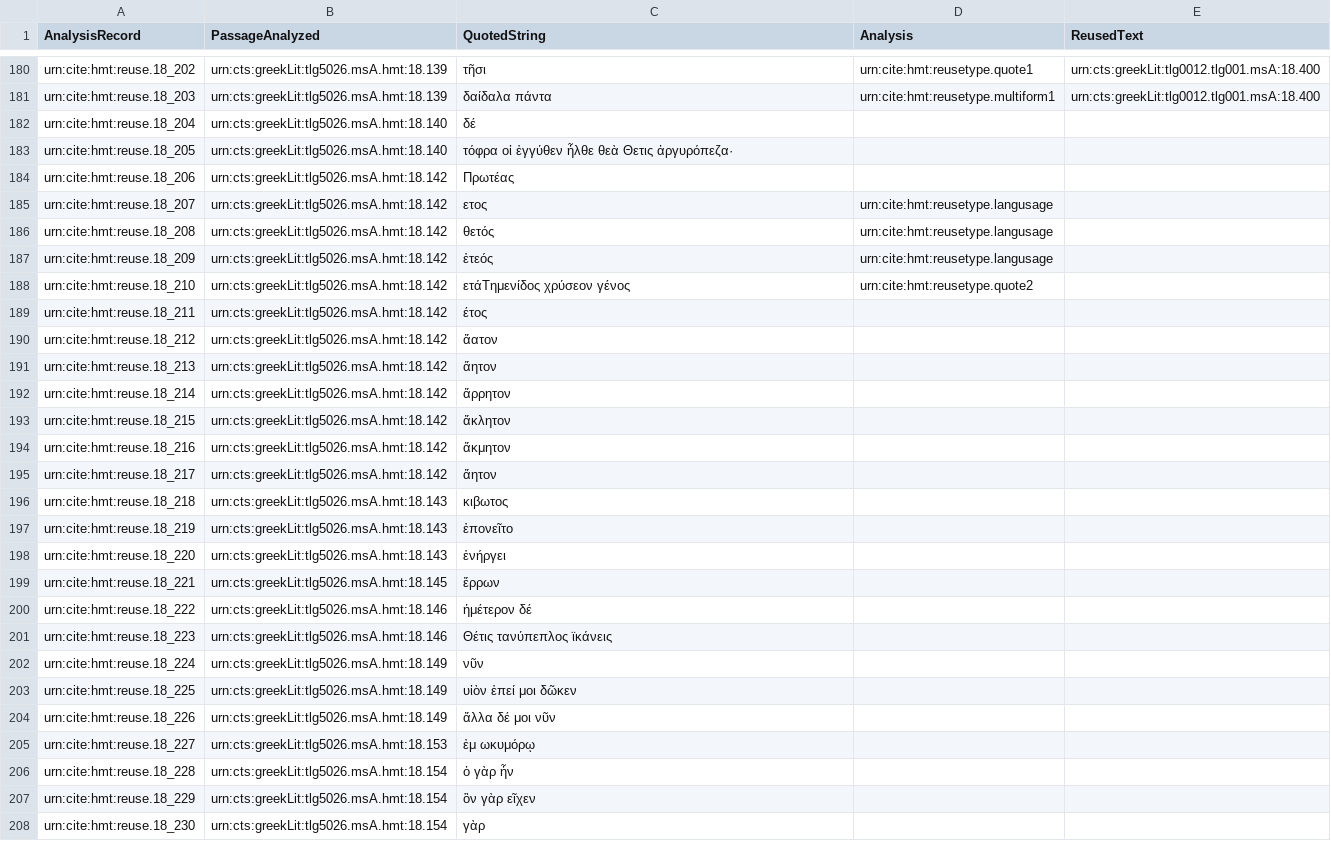
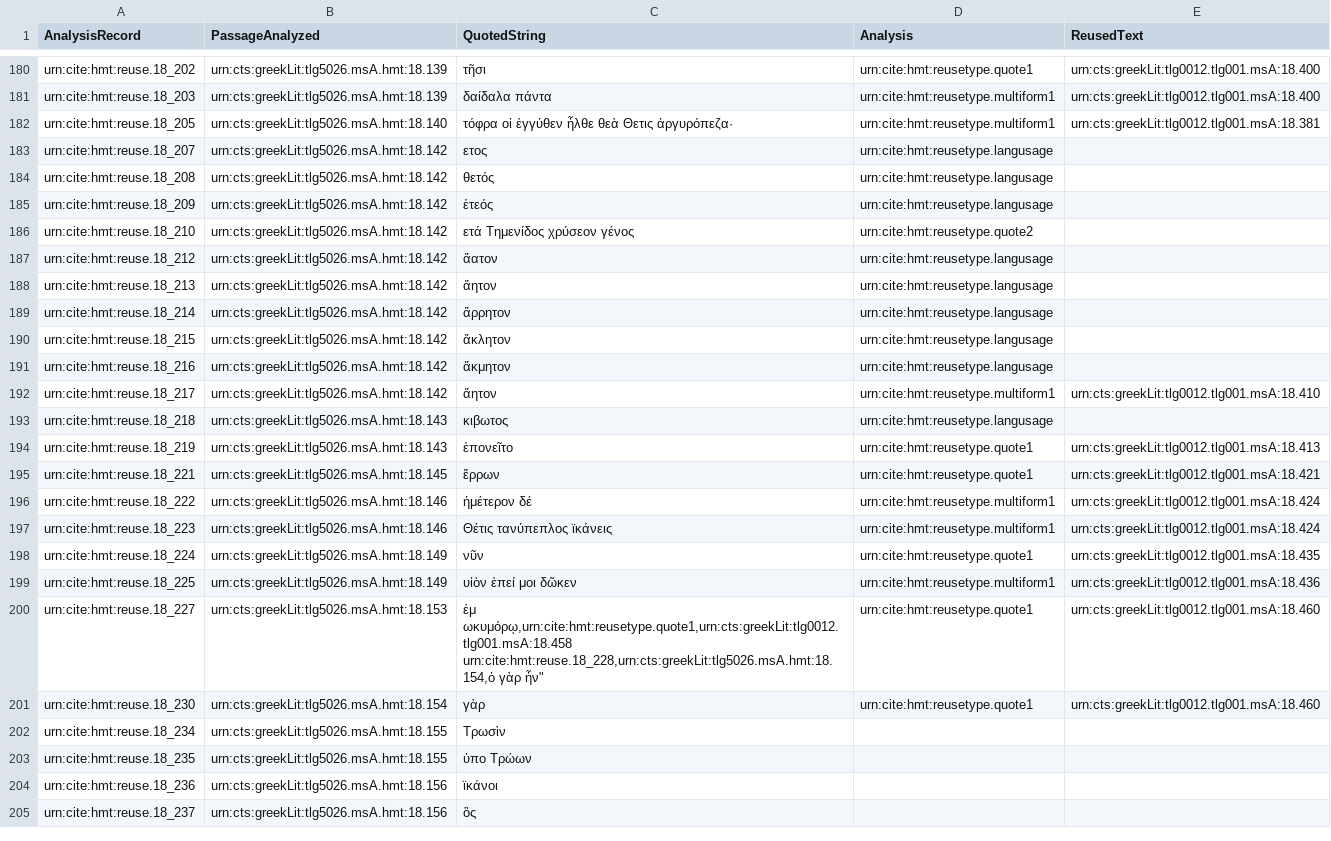
Before and after one commit to hmteditors/closed-hc-il18, a CSV file: venA/collections/reuse.csv, drawn as a sheet; only a part is shown, gaps mark what is left out; the shorter side is filled out with more unchanged rows; the diff covers the shown part only.

Commit message:
Update reuse.csv

```diff
--- a/venA/collections/reuse.csv
+++ b/venA/collections/reuse.csv
@@ -181,5 +181,3 @@ urn:cite:hmt:reuse.18_202,urn:cts:greekLit:tlg5026.msA.hmt:18.139,"τῆσι",ur
 urn:cite:hmt:reuse.18_203,urn:cts:greekLit:tlg5026.msA.hmt:18.139,"δαίδαλα πάντα",urn:cite:hmt:reusetype.multiform1,urn:cts:greekLit:tlg0012.tlg001.msA:18.400
-urn:cite:hmt:reuse.18_204,urn:cts:greekLit:tlg5026.msA.hmt:18.140,"δέ",,
-urn:cite:hmt:reuse.18_205,urn:cts:greekLit:tlg5026.msA.hmt:18.140,"τόφρα οἱ ἐγγύθεν ἦλθε θεὰ Θετις ἀργυρόπεζα·",,
-urn:cite:hmt:reuse.18_206,urn:cts:greekLit:tlg5026.msA.hmt:18.142,"Πρωτέας",,
+urn:cite:hmt:reuse.18_205,urn:cts:greekLit:tlg5026.msA.hmt:18.140,"τόφρα οἱ ἐγγύθεν ἦλθε θεὰ Θετις ἀργυρόπεζα·",urn:cite:hmt:reusetype.multiform1,urn:cts:greekLit:tlg0012.tlg001.msA:18.381
 urn:cite:hmt:reuse.18_207,urn:cts:greekLit:tlg5026.msA.hmt:18.142,"ετος",urn:cite:hmt:reusetype.langusage,
@@ -187,22 +185,18 @@ urn:cite:hmt:reuse.18_208,urn:cts:greekLit:tlg5026.msA.hmt:18.142,"θετός",u
 urn:cite:hmt:reuse.18_209,urn:cts:greekLit:tlg5026.msA.hmt:18.142,"ἐτεός",urn:cite:hmt:reusetype.langusage,
-urn:cite:hmt:reuse.18_210,urn:cts:greekLit:tlg5026.msA.hmt:18.142,"ετάΤημενίδος χρύσεον γένος",urn:cite:hmt:reusetype.quote2,
-urn:cite:hmt:reuse.18_211,urn:cts:greekLit:tlg5026.msA.hmt:18.142,"έτος",,
-urn:cite:hmt:reuse.18_212,urn:cts:greekLit:tlg5026.msA.hmt:18.142,"ἄατον",,
-urn:cite:hmt:reuse.18_213,urn:cts:greekLit:tlg5026.msA.hmt:18.142,"ἄητον",,
-urn:cite:hmt:reuse.18_214,urn:cts:greekLit:tlg5026.msA.hmt:18.142,"ἄρρητον",,
-urn:cite:hmt:reuse.18_215,urn:cts:greekLit:tlg5026.msA.hmt:18.142,"ἄκλητον",,
-urn:cite:hmt:reuse.18_216,urn:cts:greekLit:tlg5026.msA.hmt:18.142,"ἄκμητον",,
-urn:cite:hmt:reuse.18_217,urn:cts:greekLit:tlg5026.msA.hmt:18.142,"ἄητον",,
-urn:cite:hmt:reuse.18_218,urn:cts:greekLit:tlg5026.msA.hmt:18.143,"κιβωτος",,
-urn:cite:hmt:reuse.18_219,urn:cts:greekLit:tlg5026.msA.hmt:18.143,"ἐπονεῖτο",,
-urn:cite:hmt:reuse.18_220,urn:cts:greekLit:tlg5026.msA.hmt:18.143,"ἐνήργει",,
-urn:cite:hmt:reuse.18_221,urn:cts:greekLit:tlg5026.msA.hmt:18.145,"ἔρρων",,
-urn:cite:hmt:reuse.18_222,urn:cts:greekLit:tlg5026.msA.hmt:18.146,"ἡμέτερον δέ",,
-urn:cite:hmt:reuse.18_223,urn:cts:greekLit:tlg5026.msA.hmt:18.146,"Θέτις τανύπεπλος ϊκάνεις",,
-urn:cite:hmt:reuse.18_224,urn:cts:greekLit:tlg5026.msA.hmt:18.149,"νῦν",,
-urn:cite:hmt:reuse.18_225,urn:cts:greekLit:tlg5026.msA.hmt:18.149,"υἱὸν ἐπεί μοι δῶκεν",,
-urn:cite:hmt:reuse.18_226,urn:cts:greekLit:tlg5026.msA.hmt:18.149,"ἄλλα δέ μοι νῦν",,
-urn:cite:hmt:reuse.18_227,urn:cts:greekLit:tlg5026.msA.hmt:18.153,"ἐμ ωκυμόρῳ",,
-urn:cite:hmt:reuse.18_228,urn:cts:greekLit:tlg5026.msA.hmt:18.154,"ὁ γὰρ ἦν",,
-urn:cite:hmt:reuse.18_229,urn:cts:greekLit:tlg5026.msA.hmt:18.154,"ὃν γὰρ εῖχεν",,
-urn:cite:hmt:reuse.18_230,urn:cts:greekLit:tlg5026.msA.hmt:18.154,"γὰρ",,
+urn:cite:hmt:reuse.18_210,urn:cts:greekLit:tlg5026.msA.hmt:18.142,"ετά Τημενίδος χρύσεον γένος",urn:cite:hmt:reusetype.quote2,
+urn:cite:hmt:reuse.18_212,urn:cts:greekLit:tlg5026.msA.hmt:18.142,"ἄατον",urn:cite:hmt:reusetype.langusage,
+urn:cite:hmt:reuse.18_213,urn:cts:greekLit:tlg5026.msA.hmt:18.142,"ἄητον",urn:cite:hmt:reusetype.langusage,
+urn:cite:hmt:reuse.18_214,urn:cts:greekLit:tlg5026.msA.hmt:18.142,"ἄρρητον",urn:cite:hmt:reusetype.langusage,
+urn:cite:hmt:reuse.18_215,urn:cts:greekLit:tlg5026.msA.hmt:18.142,"ἄκλητον",urn:cite:hmt:reusetype.langusage,
+urn:cite:hmt:reuse.18_216,urn:cts:greekLit:tlg5026.msA.hmt:18.142,"ἄκμητον",urn:cite:hmt:reusetype.langusage,
+urn:cite:hmt:reuse.18_217,urn:cts:greekLit:tlg5026.msA.hmt:18.142,"ἄητον",urn:cite:hmt:reusetype.multiform1,urn:cts:greekLit:tlg0012.tlg001.msA:18.410
+urn:cite:hmt:reuse.18_218,urn:cts:greekLit:tlg5026.msA.hmt:18.143,"κιβωτος",urn:cite:hmt:reusetype.langusage,
+urn:cite:hmt:reuse.18_219,urn:cts:greekLit:tlg5026.msA.hmt:18.143,"ἐπονεῖτο",urn:cite:hmt:reusetype.quote1,urn:cts:greekLit:tlg0012.tlg001.msA:18.413
+urn:cite:hmt:reuse.18_221,urn:cts:greekLit:tlg5026.msA.hmt:18.145,"ἔρρων",urn:cite:hmt:reusetype.quote1,urn:cts:greekLit:tlg0012.tlg001.msA:18.421
+urn:cite:hmt:reuse.18_222,urn:cts:greekLit:tlg5026.msA.hmt:18.146,"ἡμέτερον δέ",urn:cite:hmt:reusetype.multiform1,urn:cts:greekLit:tlg0012.tlg001.msA:18.424
+urn:cite:hmt:reuse.18_223,urn:cts:greekLit:tlg5026.msA.hmt:18.146,"Θέτις τανύπεπλος ϊκάνεις",urn:cite:hmt:reusetype.multiform1,urn:cts:greekLit:tlg0012.tlg001.msA:18.424
+urn:cite:hmt:reuse.18_224,urn:cts:greekLit:tlg5026.msA.hmt:18.149,"νῦν",urn:cite:hmt:reusetype.quote1,urn:cts:greekLit:tlg0012.tlg001.msA:18.435
+urn:cite:hmt:reuse.18_225,urn:cts:greekLit:tlg5026.msA.hmt:18.149,"υἱὸν ἐπεί μοι δῶκεν",urn:cite:hmt:reusetype.multiform1,urn:cts:greekLit:tlg0012.tlg001.msA:18.436
+urn:cite:hmt:reuse.18_227,urn:cts:greekLit:tlg5026.msA.hmt:18.153,"ἐμ ωκυμόρῳ,urn:cite:hmt:reusetype.quote1,urn:cts:greekLit:tlg0012.tlg001.msA:18.458
+urn:cite:hmt:reuse.18_228,urn:cts:greekLit:tlg5026.msA.hmt:18.154,"ὁ γὰρ ἦν",urn:cite:hmt:reusetype.quote1,urn:cts:greekLit:tlg0012.tlg001.msA:18.460
+urn:cite:hmt:reuse.18_230,urn:cts:greekLit:tlg5026.msA.hmt:18.154,"γὰρ",urn:cite:hmt:reusetype.quote1,urn:cts:greekLit:tlg0012.tlg001.msA:18.460
```
Also changed, not shown: 3 removed rows elsewhere in this file.
